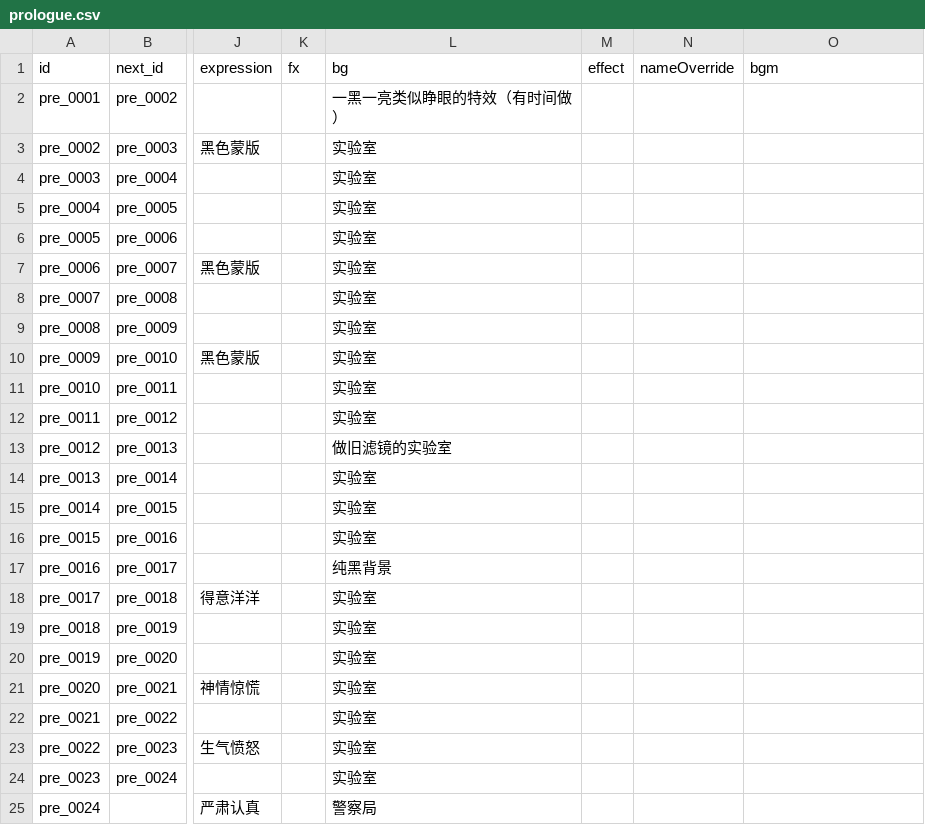
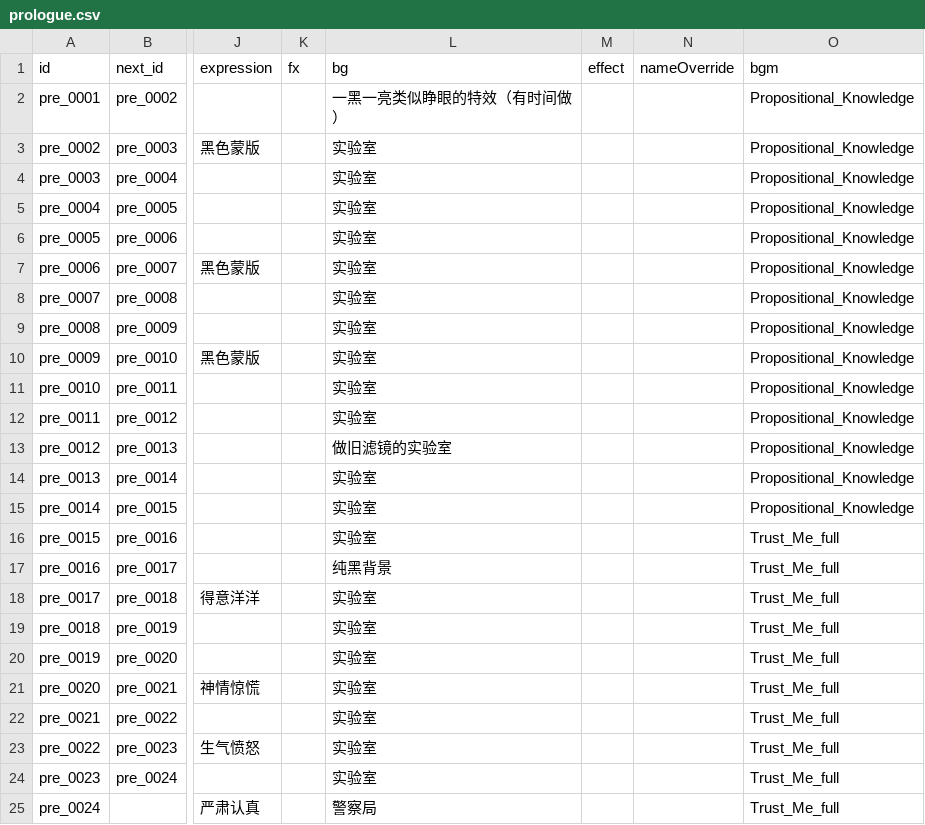
Before and after one commit to Xianglinn/MengYa-GameJam2026, a CSV file: Assets/Resources/Story/prologue.csv, drawn as a sheet; only a part is shown, gaps mark what is left out; the diff names each change by its address in the sheet, - before the commit and + after, or states it on an @@ line.

Commit message:
bgm

```diff
--- a/Assets/Resources/Story/prologue.csv
+++ b/Assets/Resources/Story/prologue.csv
-O2:O15 (bgm): (empty)
+O2:O15 (bgm): Propositional_Knowledge
-O16:O25 (bgm): (empty)
+O16:O25 (bgm): Trust_Me_full
```
